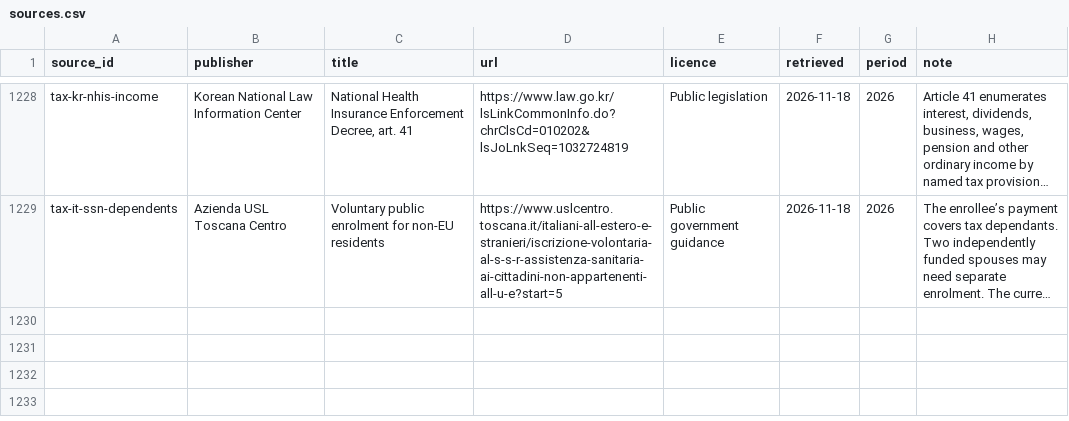
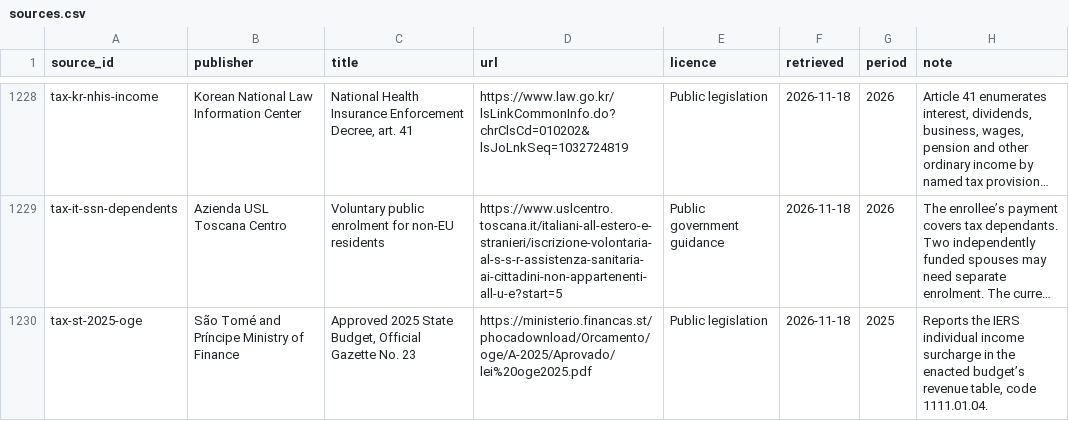
Before and after one commit to joshp123/richenough, a CSV file: data/sources.csv, drawn as a sheet; only a part is shown, gaps mark what is left out; long unchanged cells end in …; the diff names each change by its address in the sheet, - before the commit and + after, or states it on an @@ line.

Commit message:
Cite the enacted São Tomé budget for surcharge receipts

```diff
--- a/data/sources.csv
+++ b/data/sources.csv
+row 1230: tax-st-2025-oge | São Tomé and Príncipe Ministry of Finance | Approved 2025 State Budget, Official Gazette No. 23 | https://ministerio.financas.st/phocadownload/Orcamento/oge/A-2025/Aprovado/lei%20oge2025.pdf | Public legislation | 2026-11-18 | 2025 | Reports the IERS individual income surcharge in the enacted budget’s revenue table, code 1111.01.04.
```
